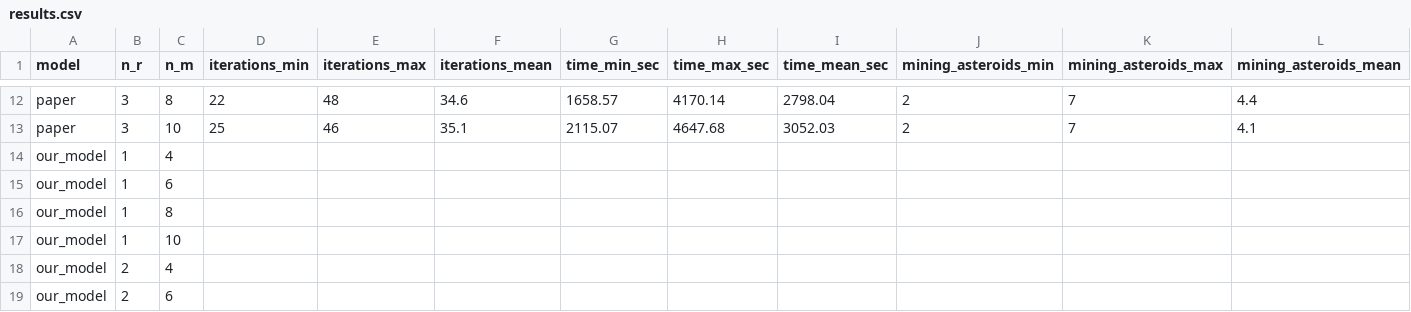
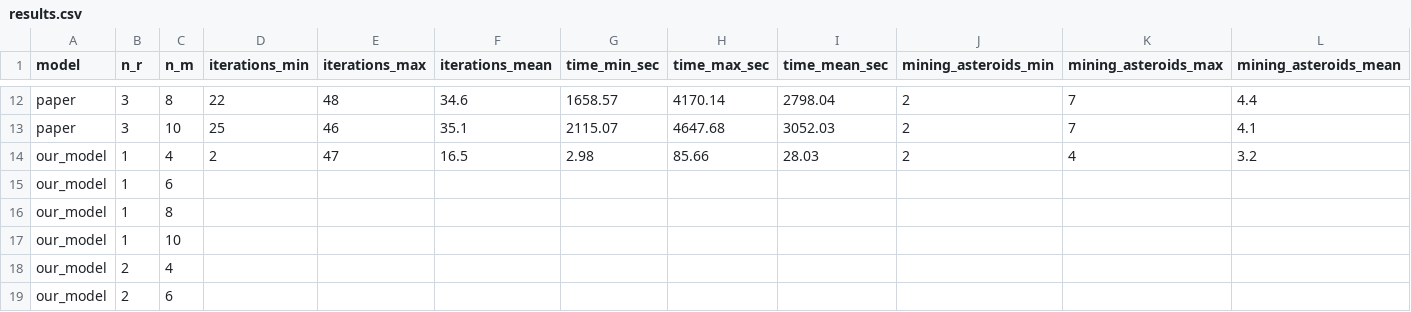
Before and after one commit to arieltenenbaum/VRTPP-Asteroid-Mining, a CSV file: experiments/results.csv, drawn as a sheet; only a part is shown, gaps mark what is left out; removed rows and columns are numbered as before the commit, all else as after; rows hold the shown columns only; the diff names each change by its address in the sheet, - before the commit and + after, or states it on an @@ line.

```diff
--- a/experiments/results.csv
+++ b/experiments/results.csv
-row 14: our_model | 1 | 4
+row 14: our_model | 1 | 4 | 2 | 47 | 16.5 | 2.98 | 85.66 | 28.03 | 2 | 4 | 3.2
```
